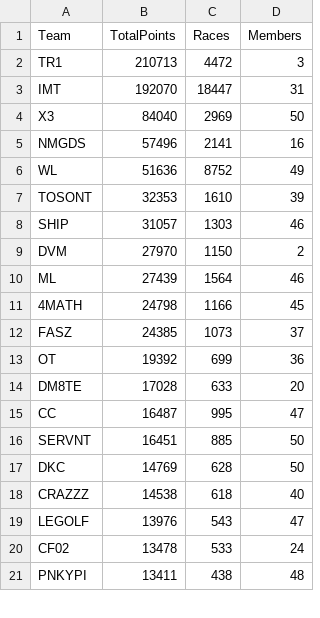
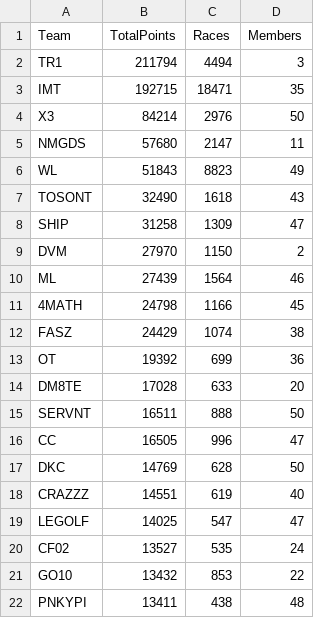
Before and after one commit to nincaleb/nitromathlb, a CSV file: csv_archive/nitromath_team_leaderboard_20250414.csv, drawn as a sheet; only a part is shown; the diff covers the shown part only.

```diff
--- a/csv_archive/nitromath_team_leaderboard_20250414.csv
+++ b/csv_archive/nitromath_team_leaderboard_20250414.csv
@@ -1,9 +1,9 @@
 Team,TotalPoints,Races,Members
-TR1,210713,4472,3
-IMT,192070,18447,31
-X3,84040,2969,50
-NMGDS,57496,2141,16
-WL,51636,8752,49
-TOSONT,32353,1610,39
-SHIP,31057,1303,46
+TR1,211794,4494,3
+IMT,192715,18471,35
+X3,84214,2976,50
+NMGDS,57680,2147,11
+WL,51843,8823,49
+TOSONT,32490,1618,43
+SHIP,31258,1309,47
 DVM,27970,1150,2
@@ -11,11 +11,12 @@ ML,27439,1564,46
 4MATH,24798,1166,45
-FASZ,24385,1073,37
+FASZ,24429,1074,38
 OT,19392,699,36
 DM8TE,17028,633,20
-CC,16487,995,47
-SERVNT,16451,885,50
+SERVNT,16511,888,50
+CC,16505,996,47
 DKC,14769,628,50
-CRAZZZ,14538,618,40
-LEGOLF,13976,543,47
-CF02,13478,533,24
+CRAZZZ,14551,619,40
+LEGOLF,14025,547,47
+CF02,13527,535,24
+GO10,13432,853,22
 PNKYPI,13411,438,48
```
Also changed, not shown: 4 added rows, 5 removed rows and 22 edited cells elsewhere in this file, csv_archive/nitromath_season_leaderboard_20250414.csv, 1 other file.
